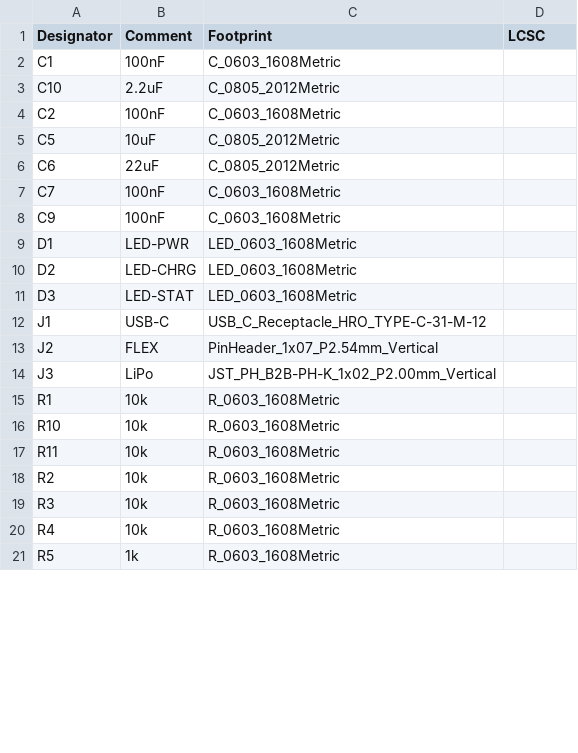
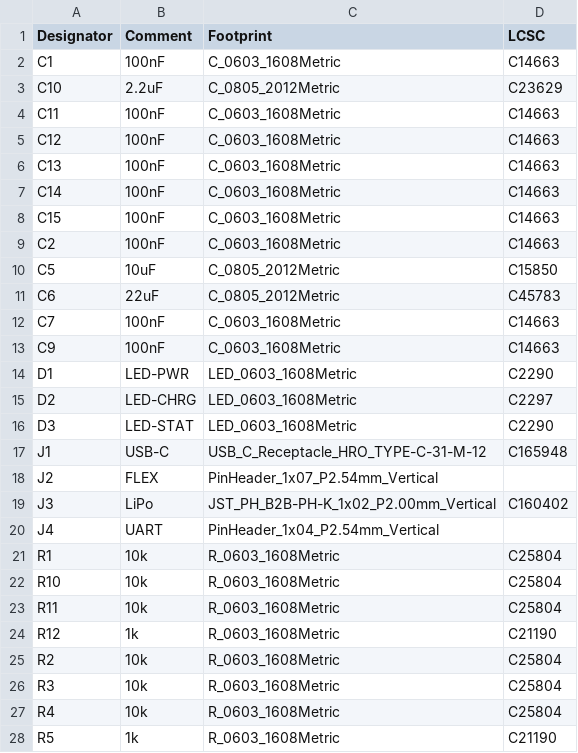
Before and after one commit to adilzahoor2812/GetFly, a CSV file: hardware/smart-glove/BOM-JLCPCB.csv, drawn as a sheet; only a part is shown; the diff covers the shown part only.

```diff
--- a/hardware/smart-glove/BOM-JLCPCB.csv
+++ b/hardware/smart-glove/BOM-JLCPCB.csv
@@ -1,21 +1,28 @@
 Designator,Comment,Footprint,LCSC
-C1,100nF,C_0603_1608Metric,
-C10,2.2uF,C_0805_2012Metric,
-C2,100nF,C_0603_1608Metric,
-C5,10uF,C_0805_2012Metric,
-C6,22uF,C_0805_2012Metric,
-C7,100nF,C_0603_1608Metric,
-C9,100nF,C_0603_1608Metric,
-D1,LED-PWR,LED_0603_1608Metric,
-D2,LED-CHRG,LED_0603_1608Metric,
-D3,LED-STAT,LED_0603_1608Metric,
-J1,USB-C,USB_C_Receptacle_HRO_TYPE-C-31-M-12,
+C1,100nF,C_0603_1608Metric,C14663
+C10,2.2uF,C_0805_2012Metric,C23629
+C11,100nF,C_0603_1608Metric,C14663
+C12,100nF,C_0603_1608Metric,C14663
+C13,100nF,C_0603_1608Metric,C14663
+C14,100nF,C_0603_1608Metric,C14663
+C15,100nF,C_0603_1608Metric,C14663
+C2,100nF,C_0603_1608Metric,C14663
+C5,10uF,C_0805_2012Metric,C15850
+C6,22uF,C_0805_2012Metric,C45783
+C7,100nF,C_0603_1608Metric,C14663
+C9,100nF,C_0603_1608Metric,C14663
+D1,LED-PWR,LED_0603_1608Metric,C2290
+D2,LED-CHRG,LED_0603_1608Metric,C2297
+D3,LED-STAT,LED_0603_1608Metric,C2290
+J1,USB-C,USB_C_Receptacle_HRO_TYPE-C-31-M-12,C165948
 J2,FLEX,PinHeader_1x07_P2.54mm_Vertical,
-J3,LiPo,JST_PH_B2B-PH-K_1x02_P2.00mm_Vertical,
-R1,10k,R_0603_1608Metric,
-R10,10k,R_0603_1608Metric,
-R11,10k,R_0603_1608Metric,
-R2,10k,R_0603_1608Metric,
-R3,10k,R_0603_1608Metric,
-R4,10k,R_0603_1608Metric,
-R5,1k,R_0603_1608Metric,
+J3,LiPo,JST_PH_B2B-PH-K_1x02_P2.00mm_Vertical,C160402
+J4,UART,PinHeader_1x04_P2.54mm_Vertical,
+R1,10k,R_0603_1608Metric,C25804
+R10,10k,R_0603_1608Metric,C25804
+R11,10k,R_0603_1608Metric,C25804
+R12,1k,R_0603_1608Metric,C21190
+R2,10k,R_0603_1608Metric,C25804
+R3,10k,R_0603_1608Metric,C25804
+R4,10k,R_0603_1608Metric,C25804
+R5,1k,R_0603_1608Metric,C21190
```
Also changed, not shown: 3 added rows and 10 edited cells elsewhere in this file, hardware/smart-glove/fab/BOM-JLCPCB.csv, hardware/smart-glove/fab/CPL-top.csv, 35 other files.
